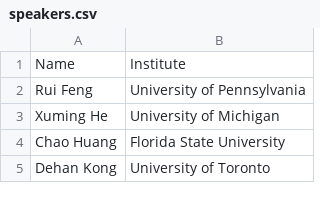
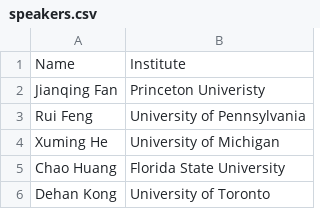
Before and after one commit to moderndatascience2022/moderndatascience2022.github.io, a CSV file: home/speakers.csv, drawn as a sheet; only a part is shown; the diff names each change by its address in the sheet, - before the commit and + after, or states it on an @@ line.

```diff
--- a/home/speakers.csv
+++ b/home/speakers.csv
+row 2: Jianqing Fan | Princeton Univeristy
```
Also changed, not shown: 1 other file.
